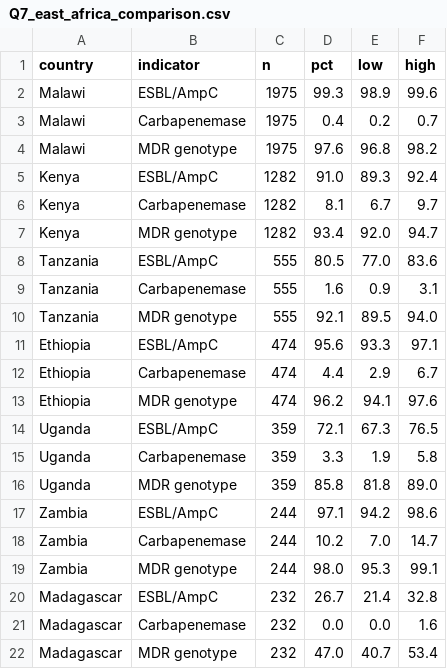
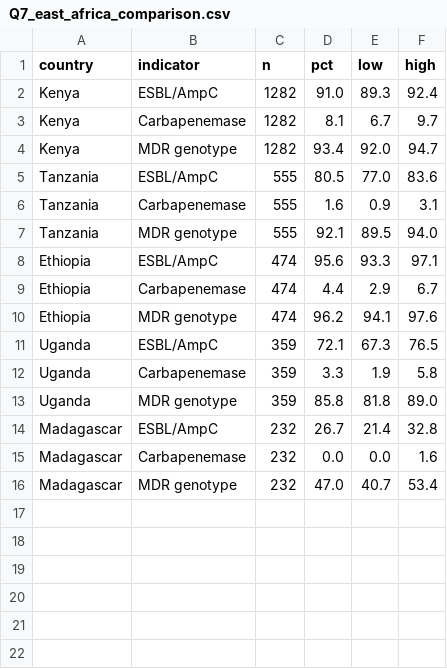
Before and after one commit to Jeremy-K-coder/klebsiella_amr_ssa, a CSV file: tables/Q7_east_africa_comparison.csv, drawn as a sheet.

```diff
--- a/tables/Q7_east_africa_comparison.csv
+++ b/tables/Q7_east_africa_comparison.csv
@@ -1,5 +1,2 @@
 country,indicator,n,pct,low,high
-Malawi,ESBL/AmpC,1975,99.3,98.9,99.6
-Malawi,Carbapenemase,1975,0.4,0.2,0.7
-Malawi,MDR genotype,1975,97.6,96.8,98.2
 Kenya,ESBL/AmpC,1282,91.0,89.3,92.4
@@ -16,5 +13,2 @@ Uganda,Carbapenemase,359,3.3,1.9,5.8
 Uganda,MDR genotype,359,85.8,81.8,89.0
-Zambia,ESBL/AmpC,244,97.1,94.2,98.6
-Zambia,Carbapenemase,244,10.2,7.0,14.7
-Zambia,MDR genotype,244,98.0,95.3,99.1
 Madagascar,ESBL/AmpC,232,26.7,21.4,32.8
```
Also changed, not shown: 5 other files.
